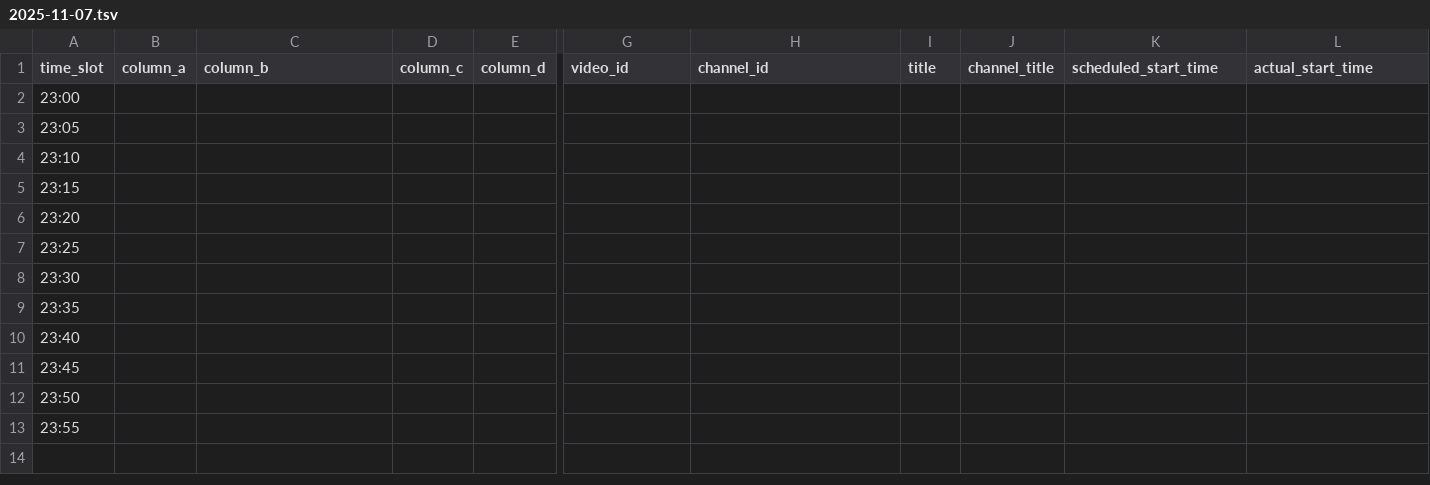
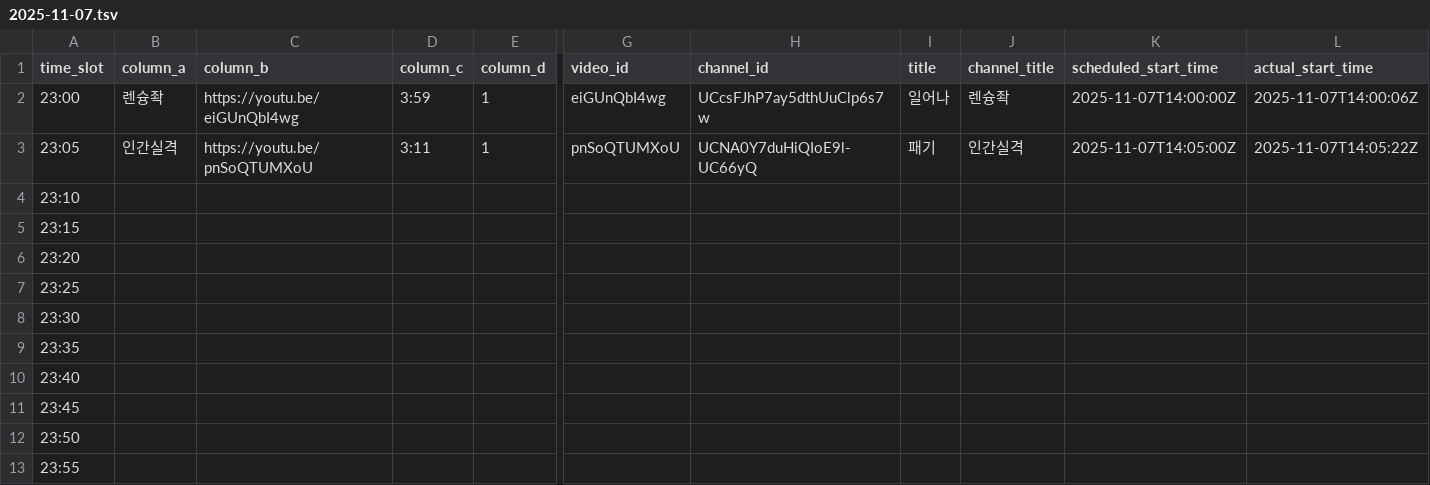
Before and after one commit to ChangpopWiki/premiere-relay-archive-data, a TSV file: 2025/11/2025-11-07.tsv, drawn as a sheet; only a part is shown, gaps mark what is left out; the diff covers the shown part only; the diff names each change by its address in the sheet, - before the commit and + after, or states it on an @@ line.

```diff
--- a/2025/11/2025-11-07.tsv
+++ b/2025/11/2025-11-07.tsv
-B2 (column_a): (empty)
+B2 (column_a): 렌슝좍
-C2 (column_b): (empty)
+C2 (column_b): https://youtu.be/eiGUnQbI4wg
-D2 (column_c): (empty)
+D2 (column_c): 3:59
-E2:E3 (column_d): (empty)
+E2:E3 (column_d): 1
-G2 (video_id): (empty)
+G2 (video_id): eiGUnQbI4wg
-H2 (channel_id): (empty)
+H2 (channel_id): UCcsFJhP7ay5dthUuClp6s7w
-I2 (title): (empty)
+I2 (title): 일어나
-J2 (channel_title): (empty)
+J2 (channel_title): 렌슝좍
-K2 (scheduled_start_time): (empty)
+K2 (scheduled_start_time): 2025-11-07T14:00:00Z
-L2 (actual_start_time): (empty)
+L2 (actual_start_time): 2025-11-07T14:00:06Z
-B3 (column_a): (empty)
+B3 (column_a): 인간실격
-C3 (column_b): (empty)
+C3 (column_b): https://youtu.be/pnSoQTUMXoU
-D3 (column_c): (empty)
+D3 (column_c): 3:11
-G3 (video_id): (empty)
+G3 (video_id): pnSoQTUMXoU
-H3 (channel_id): (empty)
+H3 (channel_id): UCNA0Y7duHiQIoE9l-UC66yQ
-I3 (title): (empty)
+I3 (title): 패기
-J3 (channel_title): (empty)
+J3 (channel_title): 인간실격
-K3 (scheduled_start_time): (empty)
+K3 (scheduled_start_time): 2025-11-07T14:05:00Z
-L3 (actual_start_time): (empty)
+L3 (actual_start_time): 2025-11-07T14:05:22Z
```
Also changed, not shown: 2 edited cells elsewhere in this file, 1 other file.
